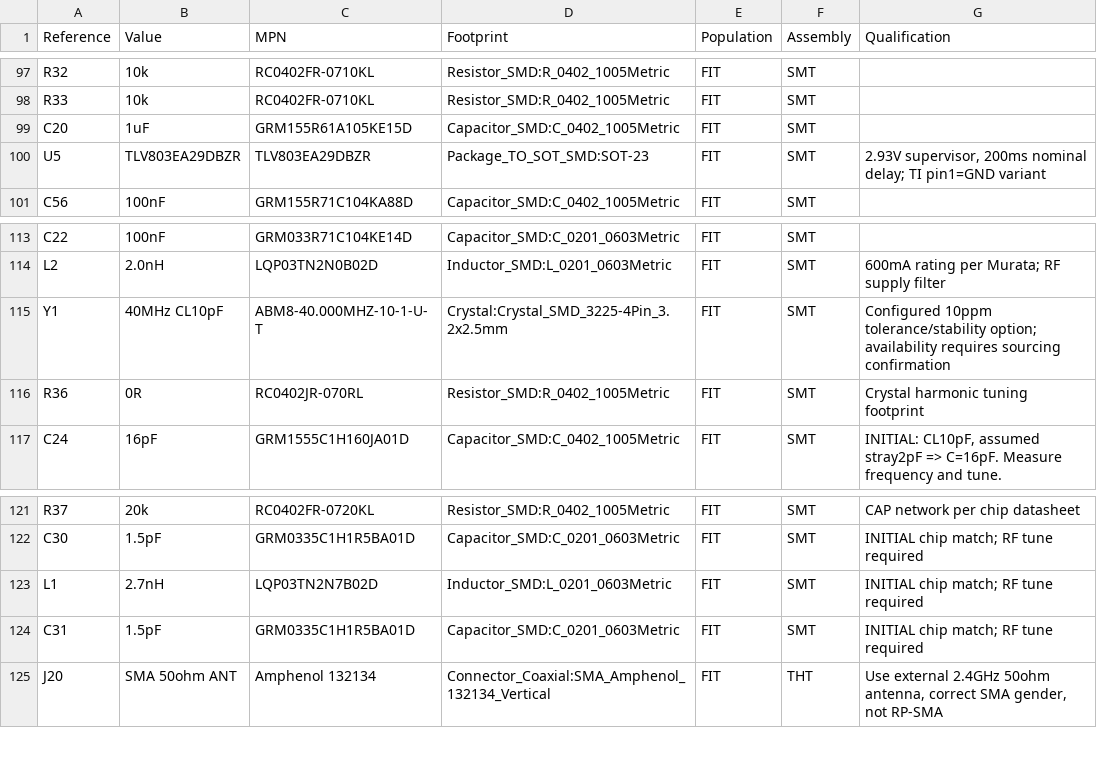
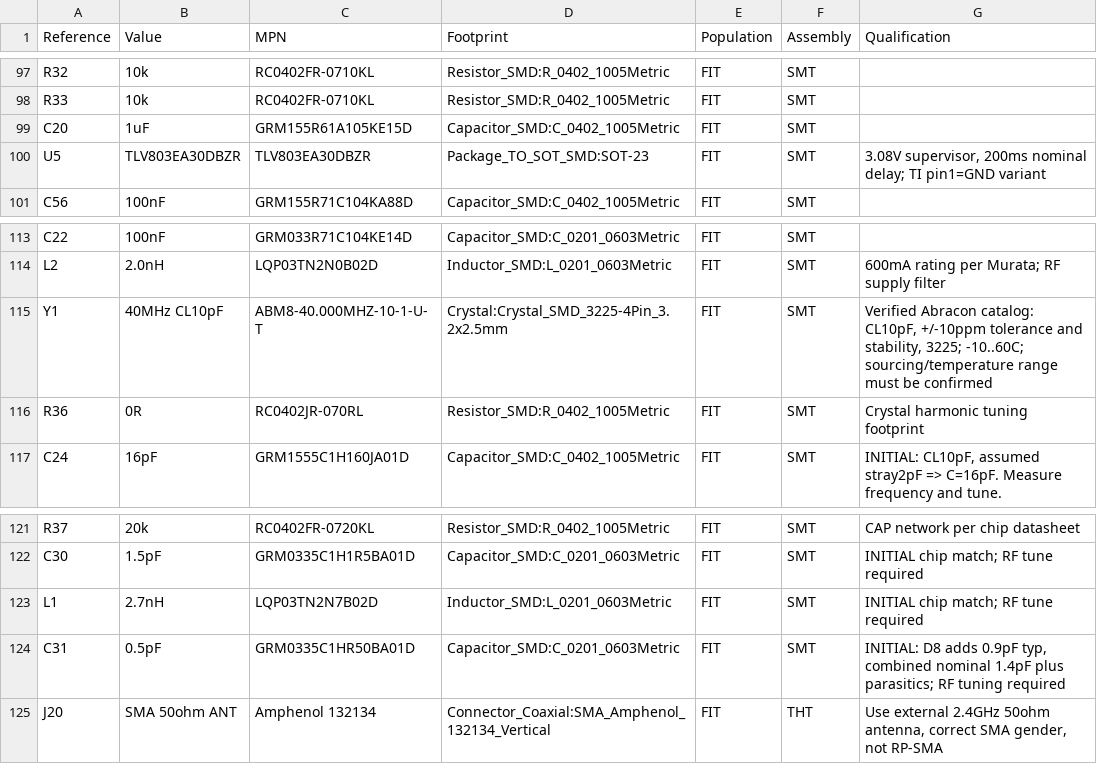
Before and after one commit to Masterltb/pcb, a CSV file: docs/FV-CTRL_RevB-bom-draft.csv, drawn as a sheet; only a part is shown, gaps mark what is left out.

```diff
--- a/docs/FV-CTRL_RevB-bom-draft.csv
+++ b/docs/FV-CTRL_RevB-bom-draft.csv
@@ -99,3 +99,3 @@ R33,10k,RC0402FR-0710KL,Resistor_SMD:R_0402_1005Metric,FIT,SMT,
 C20,1uF,GRM155R61A105KE15D,Capacitor_SMD:C_0402_1005Metric,FIT,SMT,
-U5,TLV803EA29DBZR,TLV803EA29DBZR,Package_TO_SOT_SMD:SOT-23,FIT,SMT,"2.93V supervisor, 200ms nominal delay; TI pin1=GND variant"
+U5,TLV803EA30DBZR,TLV803EA30DBZR,Package_TO_SOT_SMD:SOT-23,FIT,SMT,"3.08V supervisor, 200ms nominal delay; TI pin1=GND variant"
 C56,100nF,GRM155R71C104KA88D,Capacitor_SMD:C_0402_1005Metric,FIT,SMT,
@@ -114,3 +114,3 @@ C22,100nF,GRM033R71C104KE14D,Capacitor_SMD:C_0201_0603Metric,FIT,SMT,
 L2,2.0nH,LQP03TN2N0B02D,Inductor_SMD:L_0201_0603Metric,FIT,SMT,600mA rating per Murata; RF supply filter
-Y1,40MHz CL10pF,ABM8-40.000MHZ-10-1-U-T,Crystal:Crystal_SMD_3225-4Pin_3.2x2.5mm,FIT,SMT,Configured 10ppm tolerance/stability option; availability requires sourcing confirmation
+Y1,40MHz CL10pF,ABM8-40.000MHZ-10-1-U-T,Crystal:Crystal_SMD_3225-4Pin_3.2x2.5mm,FIT,SMT,"Verified Abracon catalog: CL10pF, +/-10ppm tolerance and stability, 3225; -10..60C; sourcing/temperature range must be confirmed"
 R36,0R,RC0402JR-070RL,Resistor_SMD:R_0402_1005Metric,FIT,SMT,Crystal harmonic tuning footprint
@@ -123,3 +123,3 @@ C30,1.5pF,GRM0335C1H1R5BA01D,Capacitor_SMD:C_0201_0603Metric,FIT,SMT,INITIAL chi
 L1,2.7nH,LQP03TN2N7B02D,Inductor_SMD:L_0201_0603Metric,FIT,SMT,INITIAL chip match; RF tune required
-C31,1.5pF,GRM0335C1H1R5BA01D,Capacitor_SMD:C_0201_0603Metric,FIT,SMT,INITIAL chip match; RF tune required
+C31,0.5pF,GRM0335C1HR50BA01D,Capacitor_SMD:C_0201_0603Metric,FIT,SMT,"INITIAL: D8 adds 0.9pF typ, combined nominal 1.4pF plus parasitics; RF tuning required"
 J20,SMA 50ohm ANT,Amphenol 132134,Connector_Coaxial:SMA_Amphenol_132134_Vertical,FIT,THT,"Use external 2.4GHz 50ohm antenna, correct SMA gender, not RP-SMA"
```
Also changed, not shown: 8 other files.
